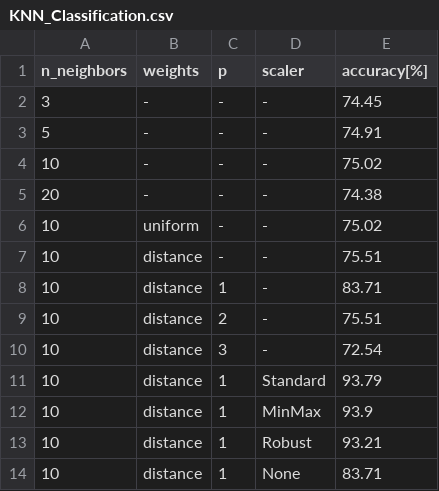
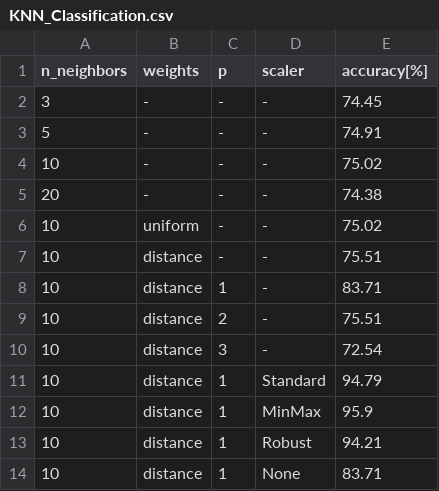
Before and after one commit to JR-agh/neuralStroke, a CSV file: Python/wyniki/KNN_Classification.csv, drawn as a sheet.

Commit message:
Update KNN_Classification.csv

```diff
--- a/Python/wyniki/KNN_Classification.csv
+++ b/Python/wyniki/KNN_Classification.csv
@@ -10,5 +10,5 @@ n_neighbors,weights,p,scaler,accuracy[%]
 10,distance,3,-,72.54
-10,distance,1,Standard,93.79
-10,distance,1,MinMax,93.9
-10,distance,1,Robust,93.21
+10,distance,1,Standard,94.79
+10,distance,1,MinMax,95.9
+10,distance,1,Robust,94.21
 10,distance,1,None,83.71
```
